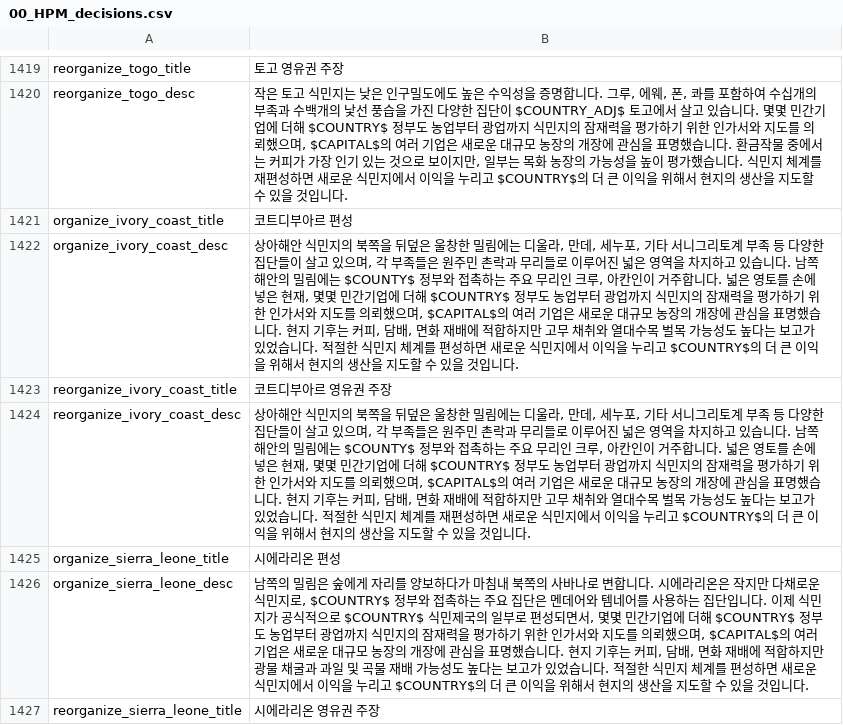
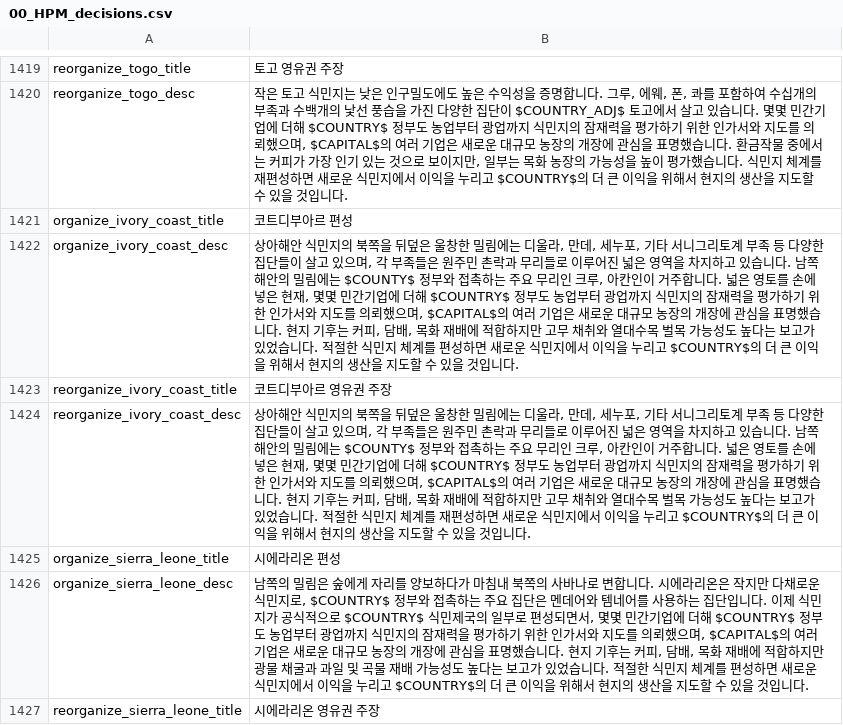
Before and after one commit to kimjeon-il/-Historical-Project-Mod-Korean-Patch, a CSV file: localisation/00_HPM_decisions.csv, drawn as a sheet; only a part is shown, gaps mark what is left out; the diff covers the shown part only.

Commit message:
Update 00_HPM_decisions.csv

```diff
--- a/localisation/00_HPM_decisions.csv
+++ b/localisation/00_HPM_decisions.csv
@@ -1421,7 +1421,7 @@ reorganize_togo_desc;작은 토고 식민지는 낮은 인구밀도에도 높은
 organize_ivory_coast_title;코트디부아르 편성;;;;;;;;;;;;;
-organize_ivory_coast_desc;상아해안 식민지의 북쪽을 뒤덮은 울창한 밀림에는 디울라, 만데, 세누포, 기타 서니그리토계 부족 등 다양한 집단들이 살고 있으며, 각 부족들은 원주민 촌락과 무리들로 이루어진 넓은 영역을 차지하고 있습니다. 남쪽 해안의 밀림에는 $COUNTY$ 정부와 접촉하는 주요 무리인 크루, 아칸인이 거주합니다. 넓은 영토를 손에 넣은 현재, 몇몇 민간기업에 더해 $COUNTRY$ 정부도 농업부터 광업까지 식민지의 잠재력을 평가하기 위한 인가서와 지도를 의뢰했으며, $CAPITAL$의 여러 기업은 새로운 대규모 농장의 개장에 관심을 표명했습니다. 현지 기후는 커피, 담배, 면화 재배에 적합하지만 고무 채취와 열대수목 벌목 가능성도 높다는 보고가 있었습니다. 적절한 식민지 체계를 편성하면 새로운 식민지에서 이익을 누리고 $COUNTRY$의 더 큰 이익을 위해서 현지의 생산을 지도할 수 있을 것입니다.;;;;;;;;;;;;;
+organize_ivory_coast_desc;상아해안 식민지의 북쪽을 뒤덮은 울창한 밀림에는 디울라, 만데, 세누포, 기타 서니그리토계 부족 등 다양한 집단들이 살고 있으며, 각 부족들은 원주민 촌락과 무리들로 이루어진 넓은 영역을 차지하고 있습니다. 남쪽 해안의 밀림에는 $COUNTY$ 정부와 접촉하는 주요 무리인 크루, 아칸인이 거주합니다. 넓은 영토를 손에 넣은 현재, 몇몇 민간기업에 더해 $COUNTRY$ 정부도 농업부터 광업까지 식민지의 잠재력을 평가하기 위한 인가서와 지도를 의뢰했으며, $CAPITAL$의 여러 기업은 새로운 대규모 농장의 개장에 관심을 표명했습니다. 현지 기후는 커피, 담배, 목화 재배에 적합하지만 고무 채취와 열대수목 벌목 가능성도 높다는 보고가 있었습니다. 적절한 식민지 체계를 편성하면 새로운 식민지에서 이익을 누리고 $COUNTRY$의 더 큰 이익을 위해서 현지의 생산을 지도할 수 있을 것입니다.;;;;;;;;;;;;;
 reorganize_ivory_coast_title;코트디부아르 영유권 주장;;;;;;;;;;;;;
-reorganize_ivory_coast_desc;상아해안 식민지의 북쪽을 뒤덮은 울창한 밀림에는 디울라, 만데, 세누포, 기타 서니그리토계 부족 등 다양한 집단들이 살고 있으며, 각 부족들은 원주민 촌락과 무리들로 이루어진 넓은 영역을 차지하고 있습니다. 남쪽 해안의 밀림에는 $COUNTY$ 정부와 접촉하는 주요 무리인 크루, 아칸인이 거주합니다. 넓은 영토를 손에 넣은 현재, 몇몇 민간기업에 더해 $COUNTRY$ 정부도 농업부터 광업까지 식민지의 잠재력을 평가하기 위한 인가서와 지도를 의뢰했으며, $CAPITAL$의 여러 기업은 새로운 대규모 농장의 개장에 관심을 표명했습니다. 현지 기후는 커피, 담배, 면화 재배에 적합하지만 고무 채취와 열대수목 벌목 가능성도 높다는 보고가 있었습니다. 적절한 식민지 체계를 재편성하면 새로운 식민지에서 이익을 누리고 $COUNTRY$의 더 큰 이익을 위해서 현지의 생산을 지도할 수 있을 것입니다.;;;;;;;;;;;;;
+reorganize_ivory_coast_desc;상아해안 식민지의 북쪽을 뒤덮은 울창한 밀림에는 디울라, 만데, 세누포, 기타 서니그리토계 부족 등 다양한 집단들이 살고 있으며, 각 부족들은 원주민 촌락과 무리들로 이루어진 넓은 영역을 차지하고 있습니다. 남쪽 해안의 밀림에는 $COUNTY$ 정부와 접촉하는 주요 무리인 크루, 아칸인이 거주합니다. 넓은 영토를 손에 넣은 현재, 몇몇 민간기업에 더해 $COUNTRY$ 정부도 농업부터 광업까지 식민지의 잠재력을 평가하기 위한 인가서와 지도를 의뢰했으며, $CAPITAL$의 여러 기업은 새로운 대규모 농장의 개장에 관심을 표명했습니다. 현지 기후는 커피, 담배, 목화 재배에 적합하지만 고무 채취와 열대수목 벌목 가능성도 높다는 보고가 있었습니다. 적절한 식민지 체계를 재편성하면 새로운 식민지에서 이익을 누리고 $COUNTRY$의 더 큰 이익을 위해서 현지의 생산을 지도할 수 있을 것입니다.;;;;;;;;;;;;;
 organize_sierra_leone_title;시에라리온 편성;;;;;;;;;;;;;
-organize_sierra_leone_desc;남쪽의 밀림은 숲에게 자리를 양보하다가 마침내 북쪽의 사바나로 변합니다. 시에라리온은 작지만 다채로운 식민지로, $COUNTRY$ 정부와 접촉하는 주요 집단은 멘데어와 템네어를 사용하는 집단입니다. 이제 식민지가 공식적으로 $COUNTRY$ 식민제국의 일부로 편성되면서, 몇몇 민간기업에 더해 $COUNTRY$ 정부도 농업부터 광업까지 식민지의 잠재력을 평가하기 위한 인가서와 지도를 의뢰했으며, $CAPITAL$의 여러 기업은 새로운 대규모 농장의 개장에 관심을 표명했습니다. 현지 기후는 커피, 담배, 면화 재배에 적합하지만 광물 채굴과 과일 및 곡물 재배 가능성도 높다는 보고가 있었습니다. 적절한 식민지 체계를 편성하면 새로운 식민지에서 이익을 누리고 $COUNTRY$의 더 큰 이익을 위해서 현지의 생산을 지도할 수 있을 것입니다.;;;;;;;;;;;;;
+organize_sierra_leone_desc;남쪽의 밀림은 숲에게 자리를 양보하다가 마침내 북쪽의 사바나로 변합니다. 시에라리온은 작지만 다채로운 식민지로, $COUNTRY$ 정부와 접촉하는 주요 집단은 멘데어와 템네어를 사용하는 집단입니다. 이제 식민지가 공식적으로 $COUNTRY$ 식민제국의 일부로 편성되면서, 몇몇 민간기업에 더해 $COUNTRY$ 정부도 농업부터 광업까지 식민지의 잠재력을 평가하기 위한 인가서와 지도를 의뢰했으며, $CAPITAL$의 여러 기업은 새로운 대규모 농장의 개장에 관심을 표명했습니다. 현지 기후는 커피, 담배, 목화 재배에 적합하지만 광물 채굴과 과일 및 곡물 재배 가능성도 높다는 보고가 있었습니다. 적절한 식민지 체계를 편성하면 새로운 식민지에서 이익을 누리고 $COUNTRY$의 더 큰 이익을 위해서 현지의 생산을 지도할 수 있을 것입니다.;;;;;;;;;;;;;
 reorganize_sierra_leone_title;시에라리온 영유권 주장;;;;;;;;;;;;;
```
Also changed, not shown: 24 edited cells elsewhere in this file.
